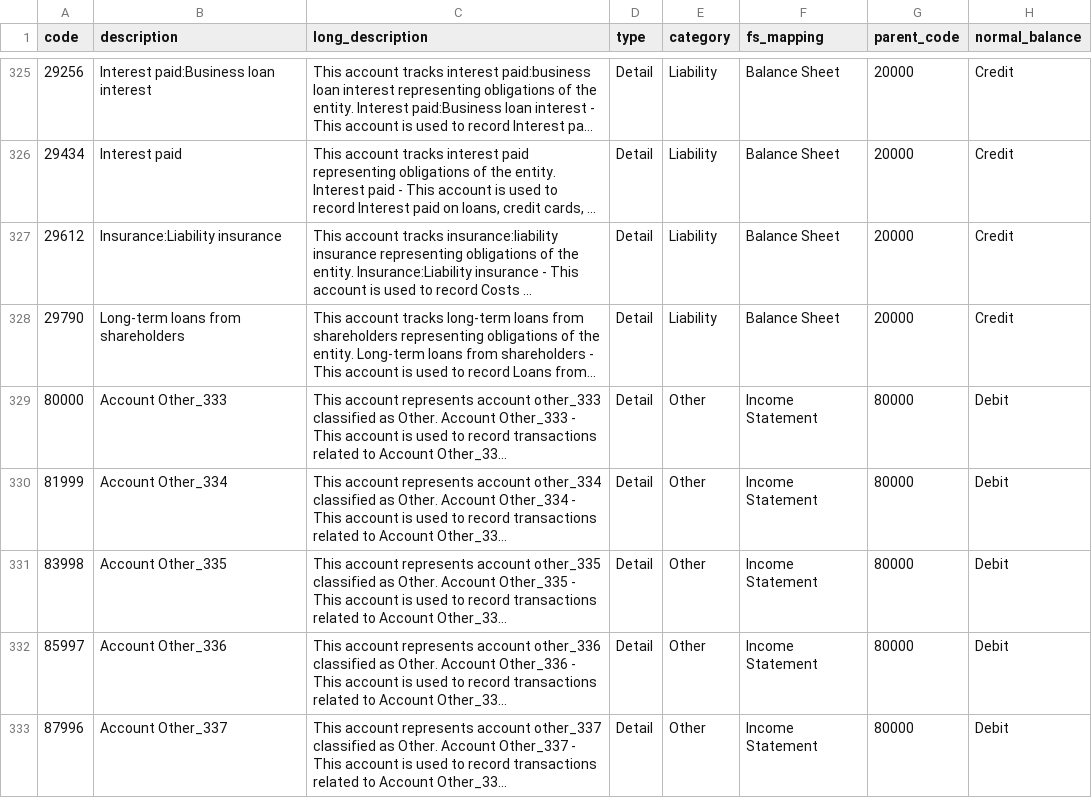
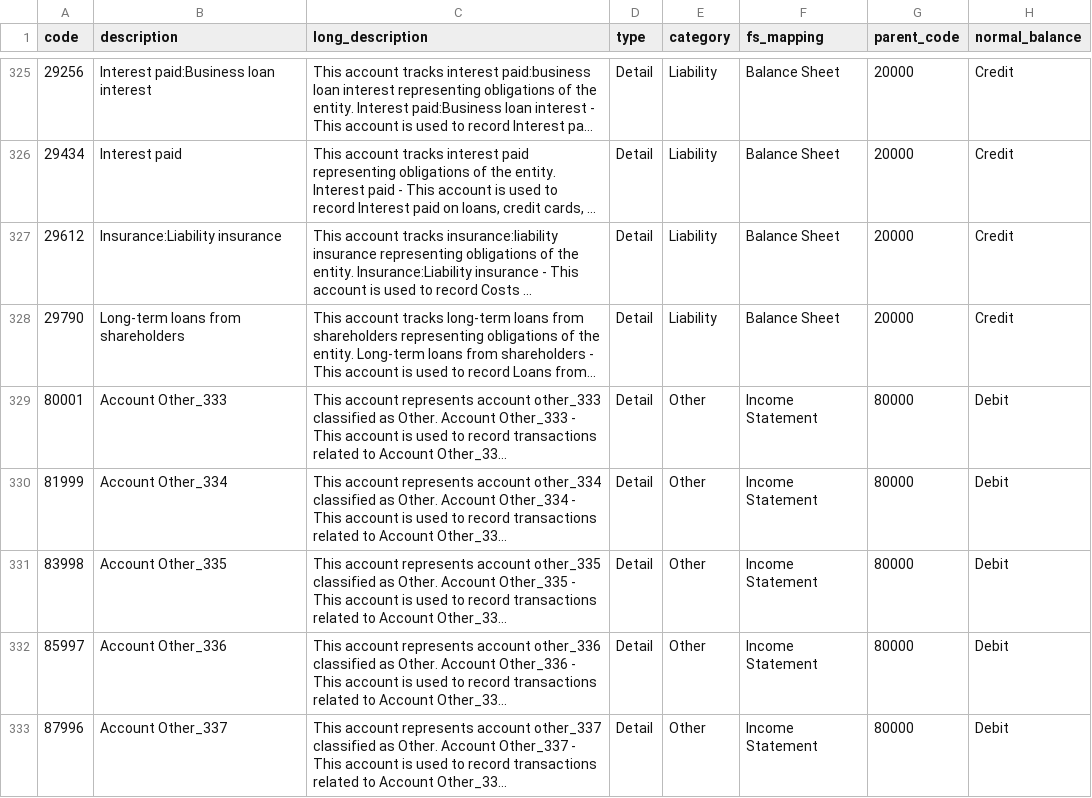
Before and after one commit to bootstrapprx/aequitas, a CSV file: backend/app/data/enriched_master_chart.csv, drawn as a sheet; only a part is shown, gaps mark what is left out; long unchanged cells end in …; the diff covers the shown part only; the diff names each change by its address in the sheet, - before the commit and + after, or states it on an @@ line.

```diff
--- a/backend/app/data/enriched_master_chart.csv
+++ b/backend/app/data/enriched_master_chart.csv
-A329 (code): 80000
+A329 (code): 80001
```
Also changed, not shown: 6 edited cells elsewhere in this file, 28 other files.
